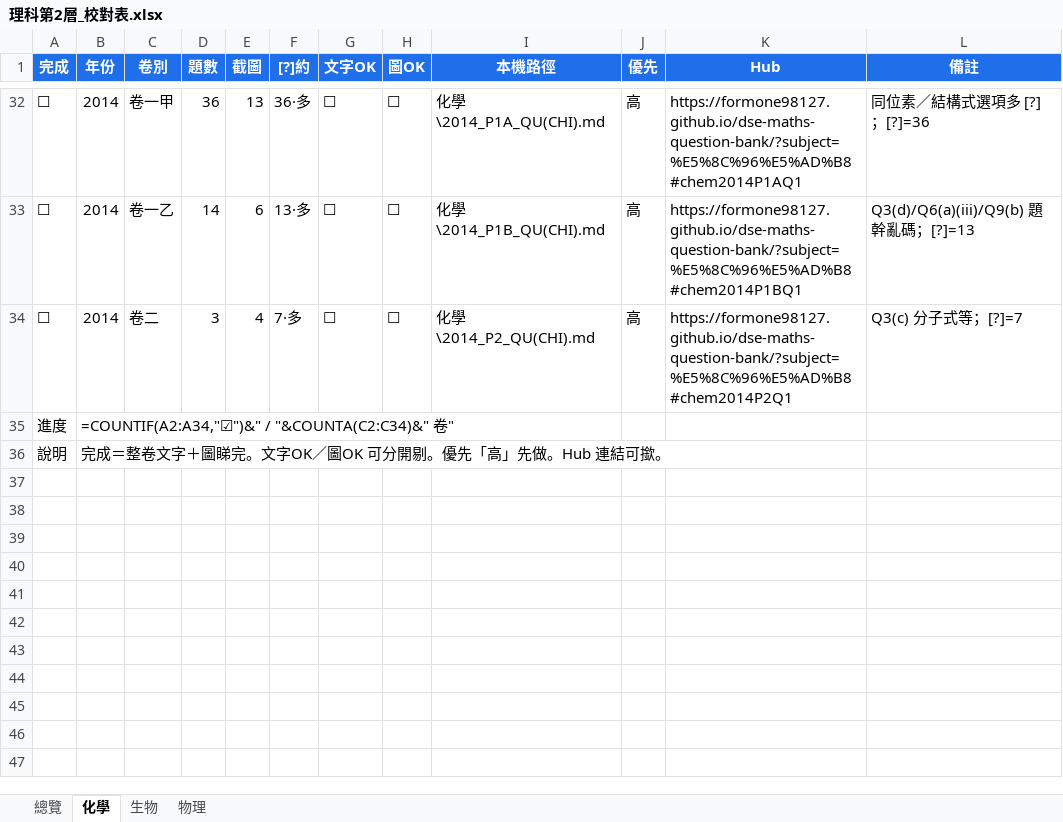
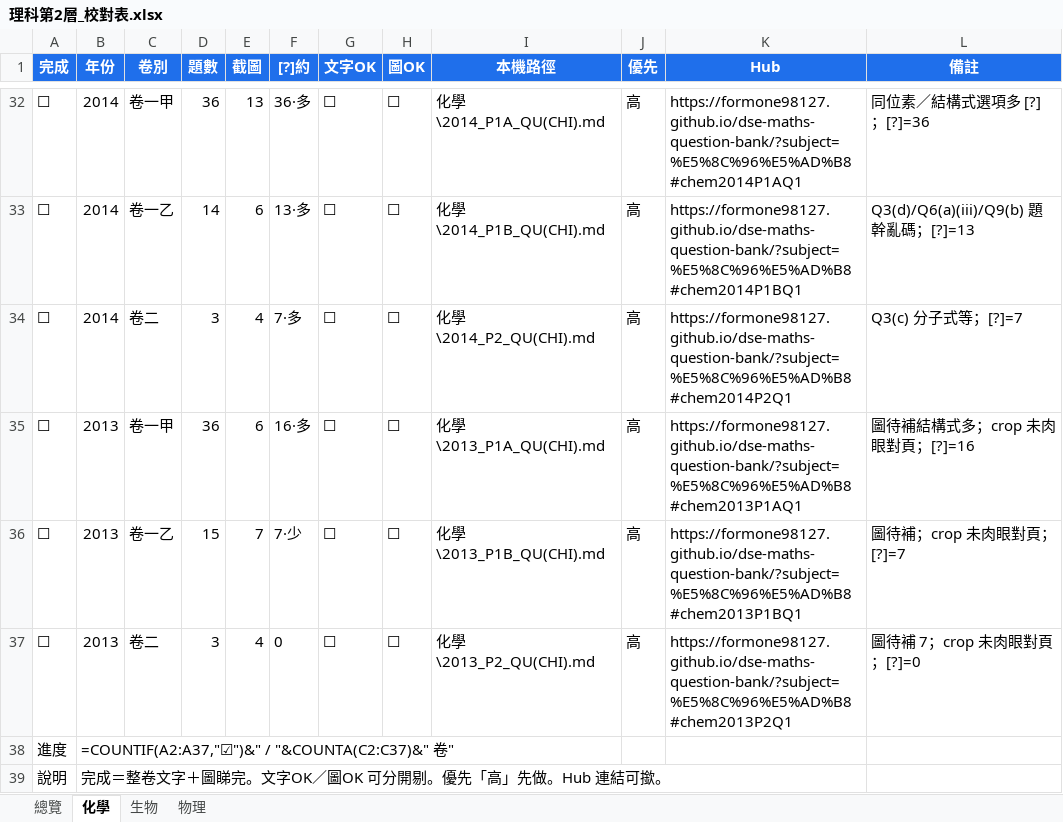
Before and after one commit to formone98127/dse-maths-question-bank, an Excel workbook: 理科第2層_校對表.xlsx, sheet 化學, drawn as a sheet; only a part is shown, gaps mark what is left out; values as stored, in another font and other column widths than the file's, no borders; formulas without a stored value are shown as written; addresses are those after the commit; the diff names each change by its address in the sheet, - before the commit and + after, or states it on an @@ line.

```diff
--- a/理科第2層_校對表.xlsx (sheet 化學)
+++ b/理科第2層_校對表.xlsx (sheet 化學)
+row 35: ☐ | 2013 | 卷一甲 | 36 | 6 | 16·多 | ☐ | ☐ | 化學\2013_P1A_QU(CHI).md | 高 | https://formone98127.github.io/dse-maths-question-bank/?subject=%E5%8C%96%E5%AD%B8#chem2013P1AQ1 | 圖待補結構式多；crop 未肉眼對頁；[?]=16
+row 36: ☐ | 2013 | 卷一乙 | 15 | 7 | 7·少 | ☐ | ☐ | 化學\2013_P1B_QU(CHI).md | 高 | https://formone98127.github.io/dse-maths-question-bank/?subject=%E5%8C%96%E5%AD%B8#chem2013P1BQ1 | 圖待補；crop 未肉眼對頁；[?]=7
+row 37: ☐ | 2013 | 卷二 | 3 | 4 | 0 | ☐ | ☐ | 化學\2013_P2_QU(CHI).md | 高 | https://formone98127.github.io/dse-maths-question-bank/?subject=%E5%8C%96%E5%AD%B8#chem2013P2Q1 | 圖待補 7；crop 未肉眼對頁；[?]=0
-B38 (年份): =COUNTIF(A2:A34,"☑")&" / "&COUNTA(C2:C34)&" 卷"
+B38 (年份): =COUNTIF(A2:A37,"☑")&" / "&COUNTA(C2:C37)&" 卷"
```
Also changed, not shown: sheet 總覽, 42 other files.
